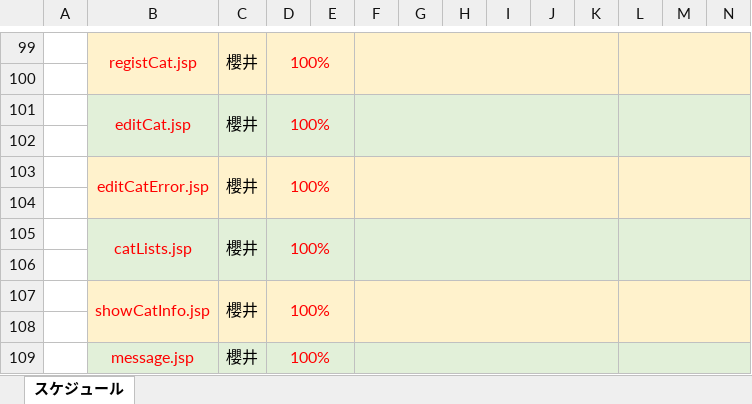
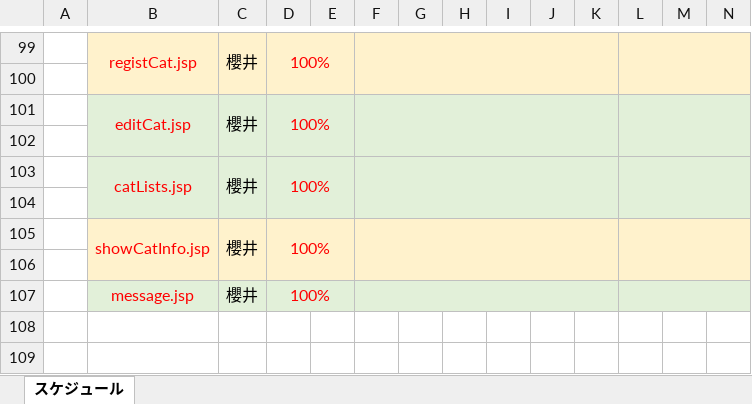
Before and after one commit to sakuwell/pepe, an Excel workbook: Work/工程管理/工程管理(ねこまっち) .xlsx, sheet スケジュール, drawn as a sheet; only a part is shown, gaps mark what is left out; values as stored, in another font and other column widths than the file's, no borders; charts and pictures not drawn; rows hold the shown columns only; the diff names each change by its address in the sheet, - before the commit and + after, or states it on an @@ line.

Commit message:
工程表更新しました

```diff
--- a/Work/工程管理/工程管理(ねこまっち) .xlsx (sheet スケジュール)
+++ b/Work/工程管理/工程管理(ねこまっち) .xlsx (sheet スケジュール)
-row 103:  | editCatError.jsp | 櫻井 | 100%
-row 104: (empty)
```
Also changed, not shown: charts or pictures.
